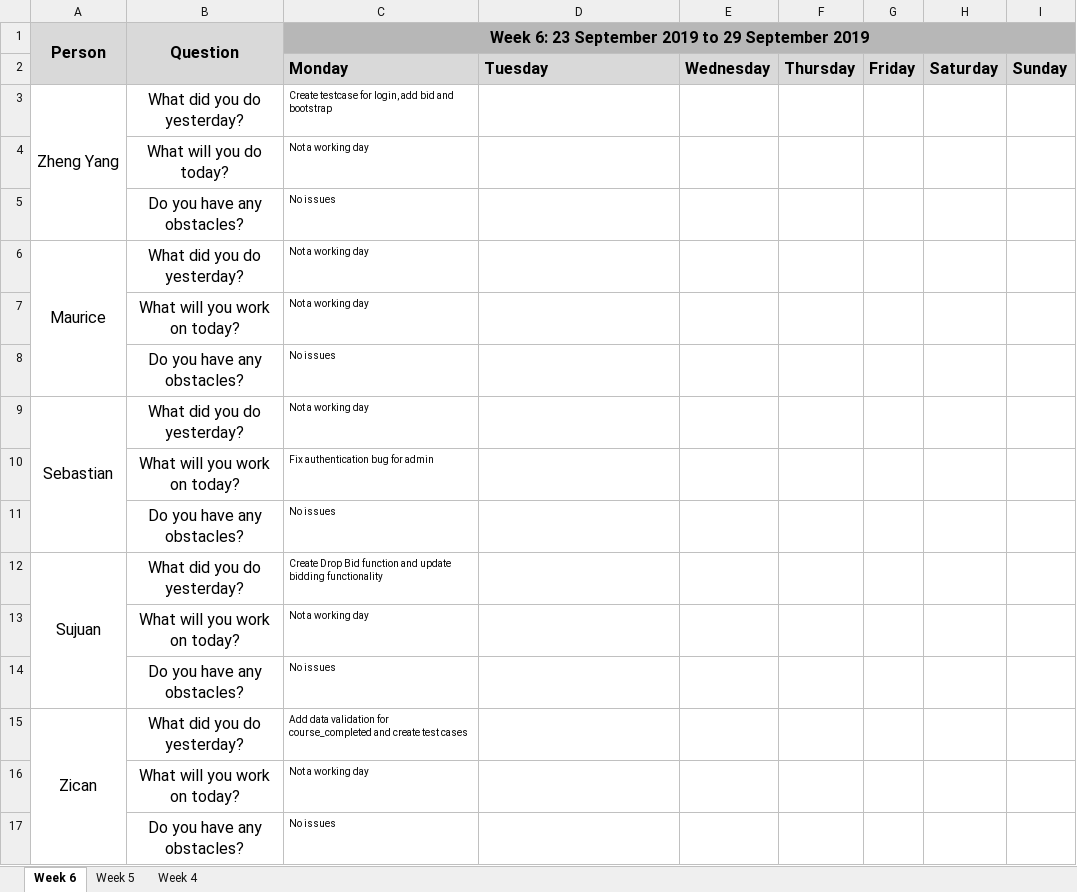
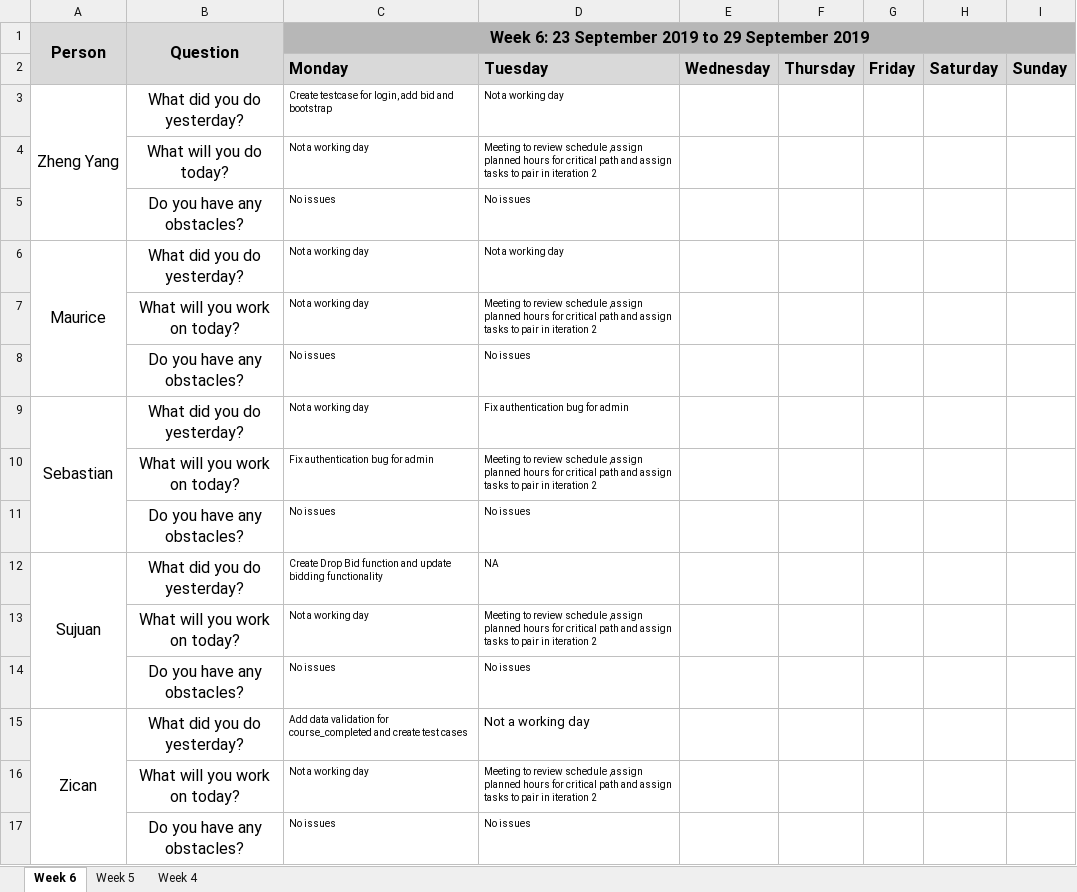
Before and after one commit to sebastianhkx/SPM-2019-Y2S1, an Excel workbook: metrics/du.xlsx, sheet Week 6, drawn as a sheet; values as stored, in another font and other column widths than the file's, no borders; charts and pictures not drawn; the diff names each change by its address in the sheet, - before the commit and + after, or states it on an @@ line.

Commit message:
Update du.xlsx

```diff
--- a/metrics/du.xlsx (sheet Week 6)
+++ b/metrics/du.xlsx (sheet Week 6)
-D3: (empty)
+D3: Not a working day
-D4: (empty)
+D4: Meeting to review schedule ,assign planned hours for critical path and assign tasks to pair in iteration 2
-D5: (empty)
+D5: No issues
-D6: (empty)
+D6: Not a working day
-D7: (empty)
+D7: Meeting to review schedule ,assign planned hours for critical path and assign tasks to pair in iteration 2
-D8: (empty)
+D8: No issues
-D9: (empty)
+D9: Fix authentication bug for admin
-D10: (empty)
+D10: Meeting to review schedule ,assign planned hours for critical path and assign tasks to pair in iteration 2
-D11: (empty)
+D11: No issues
-D12: (empty)
+D12: NA
-D13: (empty)
+D13: Meeting to review schedule ,assign planned hours for critical path and assign tasks to pair in iteration 2
-D14: (empty)
+D14: No issues
-D15: (empty)
+D15: Not a working day
-D16: (empty)
+D16: Meeting to review schedule ,assign planned hours for critical path and assign tasks to pair in iteration 2
-D17: (empty)
+D17: No issues
```
